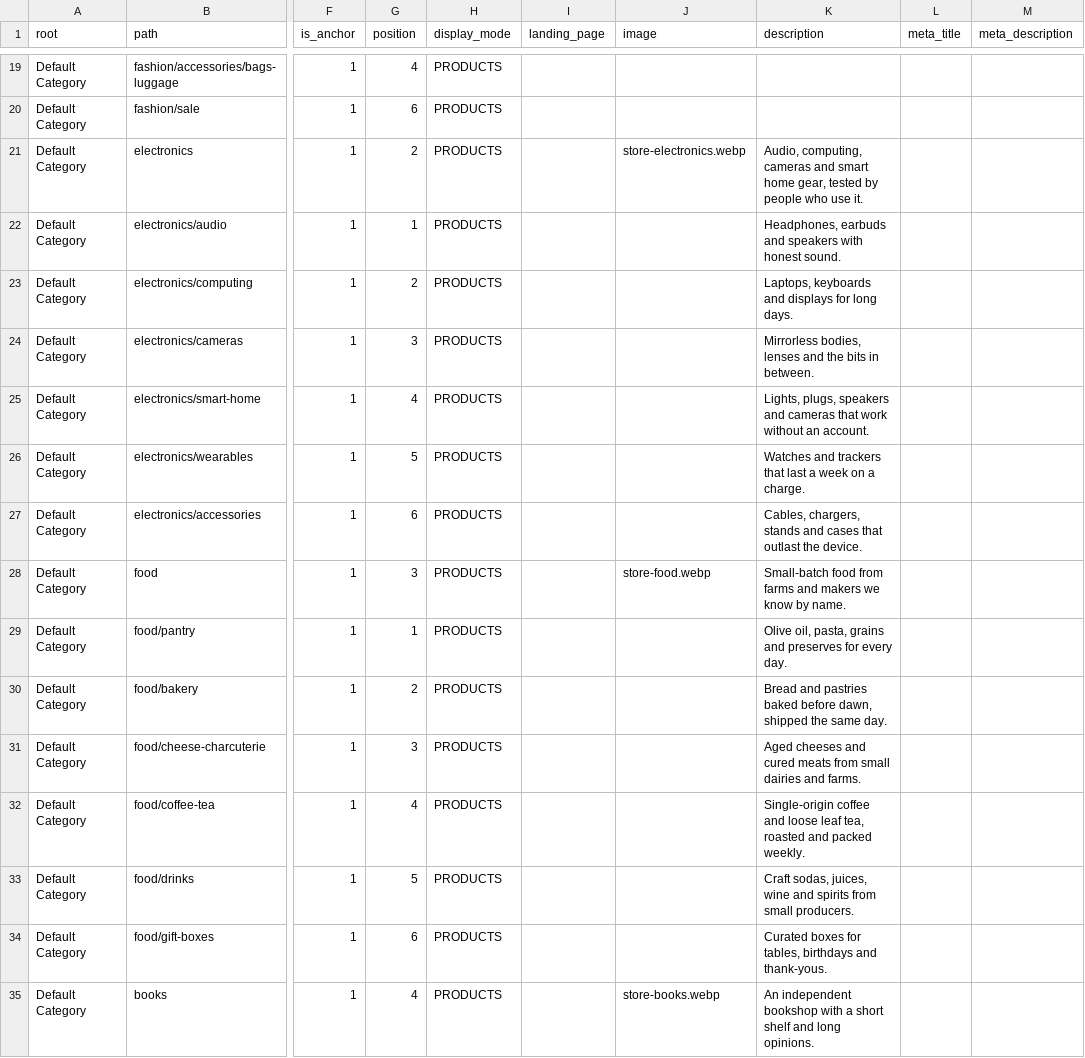
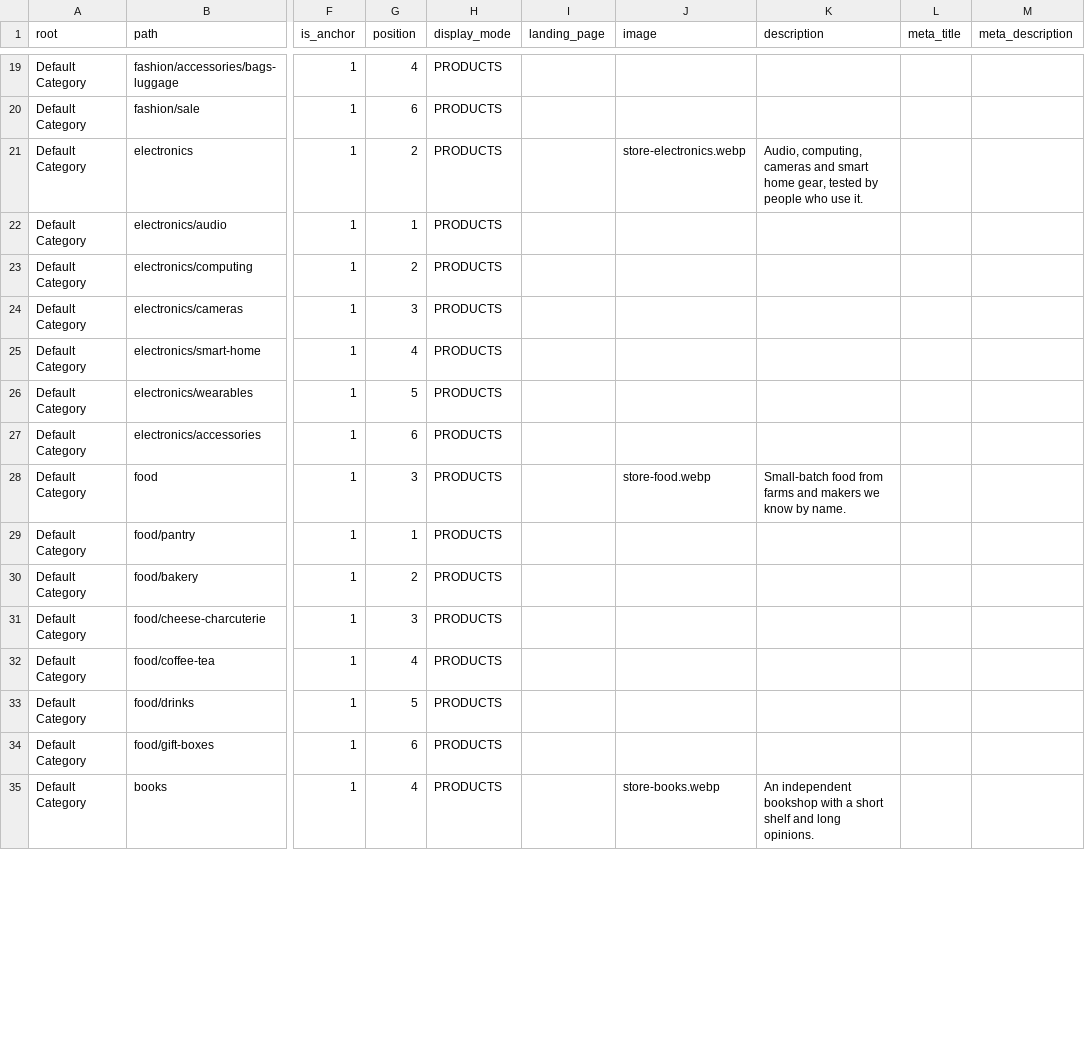
Before and after one commit to MahoCommerce/maho-sample-data, a CSV file: packs/store/categories.csv, drawn as a sheet; only a part is shown, gaps mark what is left out; the diff covers the shown part only; the diff names each change by its address in the sheet, - before the commit and + after, or states it on an @@ line.

```diff
--- a/packs/store/categories.csv
+++ b/packs/store/categories.csv
-K22 (description): Headphones, earbuds and speakers with honest sound.
+K22 (description): (empty)
-K23 (description): Laptops, keyboards and displays for long days.
+K23 (description): (empty)
-K24 (description): Mirrorless bodies, lenses and the bits in between.
+K24 (description): (empty)
-K25 (description): Lights, plugs, speakers and cameras that work without an account.
+K25 (description): (empty)
-K26 (description): Watches and trackers that last a week on a charge.
+K26 (description): (empty)
-K27 (description): Cables, chargers, stands and cases that outlast the device.
+K27 (description): (empty)
-K29 (description): Olive oil, pasta, grains and preserves for every day.
+K29 (description): (empty)
-K30 (description): Bread and pastries baked before dawn, shipped the same day.
+K30 (description): (empty)
-K31 (description): Aged cheeses and cured meats from small dairies and farms.
+K31 (description): (empty)
-K32 (description): Single-origin coffee and loose leaf tea, roasted and packed weekly.
+K32 (description): (empty)
-K33 (description): Craft sodas, juices, wine and spirits from small producers.
+K33 (description): (empty)
-K34 (description): Curated boxes for tables, birthdays and thank-yous.
+K34 (description): (empty)
```
Also changed, not shown: 42 edited cells elsewhere in this file, 13 other files.
